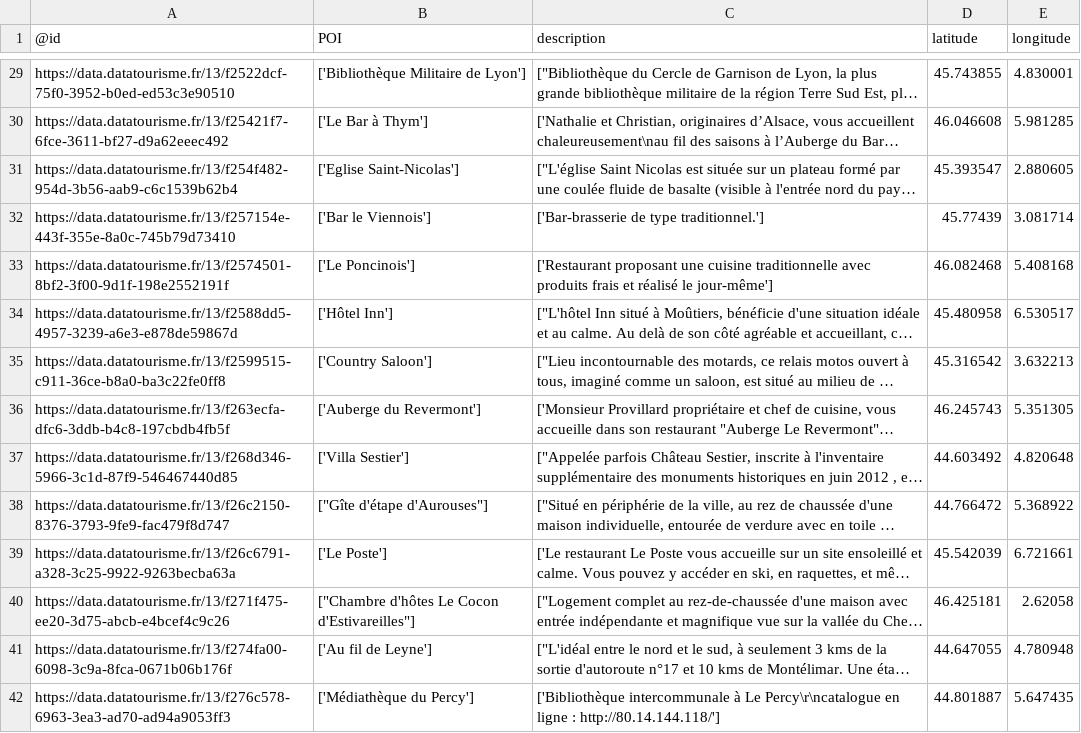
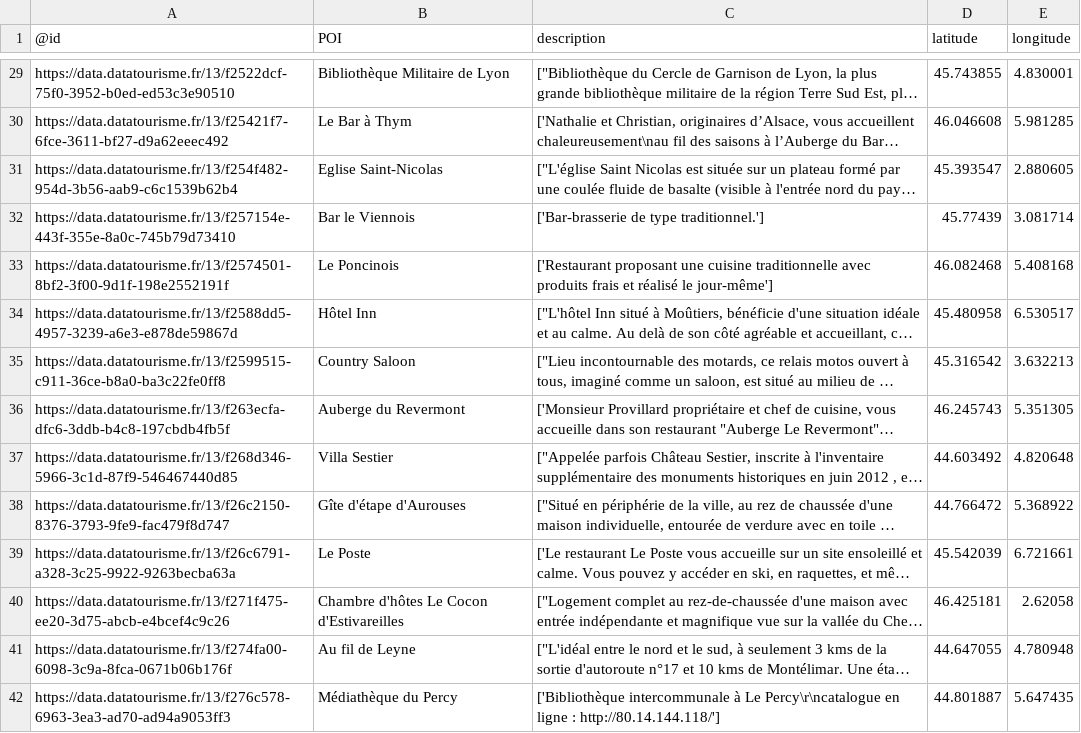
Before and after one commit to python69330/resultat_dataset, a CSV file: resultat.csv, drawn as a sheet; only a part is shown, gaps mark what is left out; long unchanged cells end in …; the diff covers the shown part only; the diff names each change by its address in the sheet, - before the commit and + after, or states it on an @@ line.

```diff
--- a/resultat.csv
+++ b/resultat.csv
-B29 (POI): ['Bibliothèque Militaire de Lyon']
+B29 (POI): Bibliothèque Militaire de Lyon
-B30 (POI): ['Le Bar à Thym']
+B30 (POI): Le Bar à Thym
-B31 (POI): ['Eglise Saint-Nicolas']
+B31 (POI): Eglise Saint-Nicolas
-B32 (POI): ['Bar le Viennois']
+B32 (POI): Bar le Viennois
-B33 (POI): ['Le Poncinois']
+B33 (POI): Le Poncinois
-B34 (POI): ['Hôtel Inn']
+B34 (POI): Hôtel Inn
-B35 (POI): ['Country Saloon']
+B35 (POI): Country Saloon
-B36 (POI): ['Auberge du Revermont']
+B36 (POI): Auberge du Revermont
-B37 (POI): ['Villa Sestier']
+B37 (POI): Villa Sestier
-B38 (POI): ["Gîte d'étape d'Aurouses"]
+B38 (POI): Gîte d'étape d'Aurouses
-B39 (POI): ['Le Poste']
+B39 (POI): Le Poste
-B40 (POI): ["Chambre d'hôtes Le Cocon d'Estivareilles"]
+B40 (POI): Chambre d'hôtes Le Cocon d'Estivareilles
-B41 (POI): ['Au fil de Leyne']
+B41 (POI): Au fil de Leyne
-B42 (POI): ['Médiathèque du Percy']
+B42 (POI): Médiathèque du Percy
```
Also changed, not shown: 79 edited cells elsewhere in this file.
